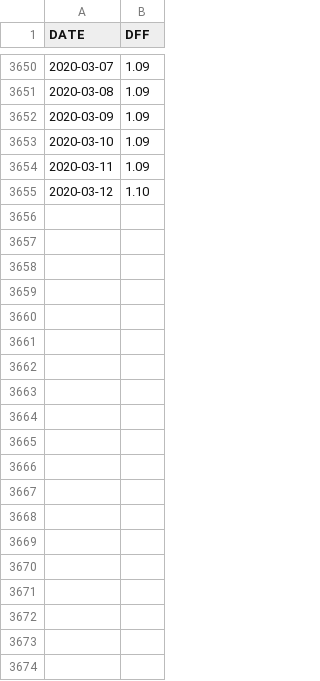
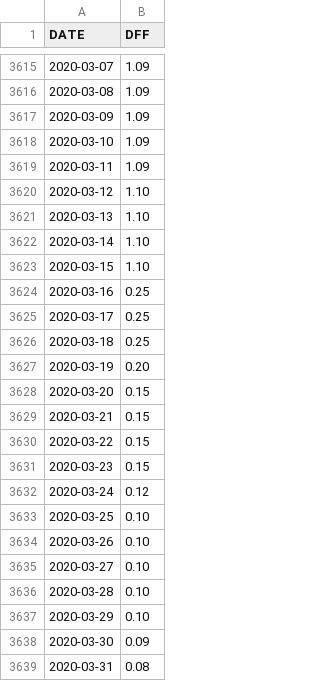
Before and after one commit to akframe123/bigdataproject, a CSV file: DFF.csv, drawn as a sheet; only a part is shown, gaps mark what is left out; the diff covers the shown part only.

```diff
--- a/DFF.csv
+++ b/DFF.csv
@@ -3655 +3620,20 @@ DATE,DFF
 2020-03-12,1.10
+2020-03-13,1.10
+2020-03-14,1.10
+2020-03-15,1.10
+2020-03-16,0.25
+2020-03-17,0.25
+2020-03-18,0.25
+2020-03-19,0.20
+2020-03-20,0.15
+2020-03-21,0.15
+2020-03-22,0.15
+2020-03-23,0.15
+2020-03-24,0.12
+2020-03-25,0.10
+2020-03-26,0.10
+2020-03-27,0.10
+2020-03-28,0.10
+2020-03-29,0.10
+2020-03-30,0.09
+2020-03-31,0.08
```
Also changed, not shown: 16 added rows and 35 removed rows elsewhere in this file, INDPRO.csv, read_gdp.csv, 4 other files.
